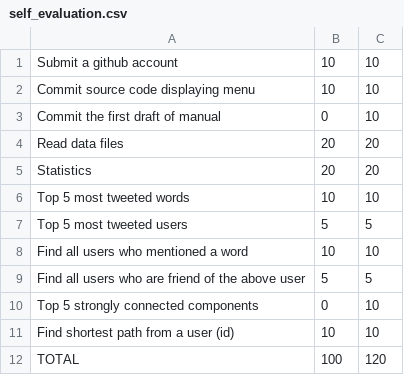
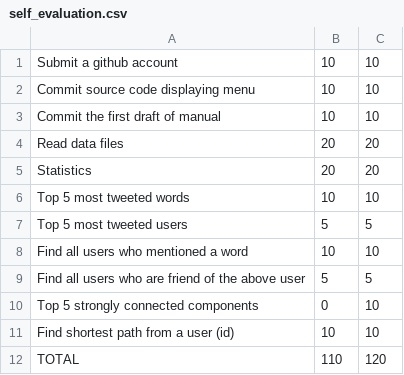
Before and after one commit to shnvrun/DS_Project1, a CSV file: self_evaluation.csv, drawn as a sheet.

Commit message:
설명서 추가

```diff
--- a/self_evaluation.csv
+++ b/self_evaluation.csv
@@ -2,3 +2,3 @@ Submit a github account,10,10
 Commit source code displaying menu,10,10
-Commit the first draft of manual,0,10
+Commit the first draft of manual,10,10
 Read data files,20,20
@@ -11,2 +11,2 @@ Top 5 strongly connected components,0,10
 Find shortest path from a user (id),10,10
-TOTAL,100,120
+TOTAL,110,120
```
